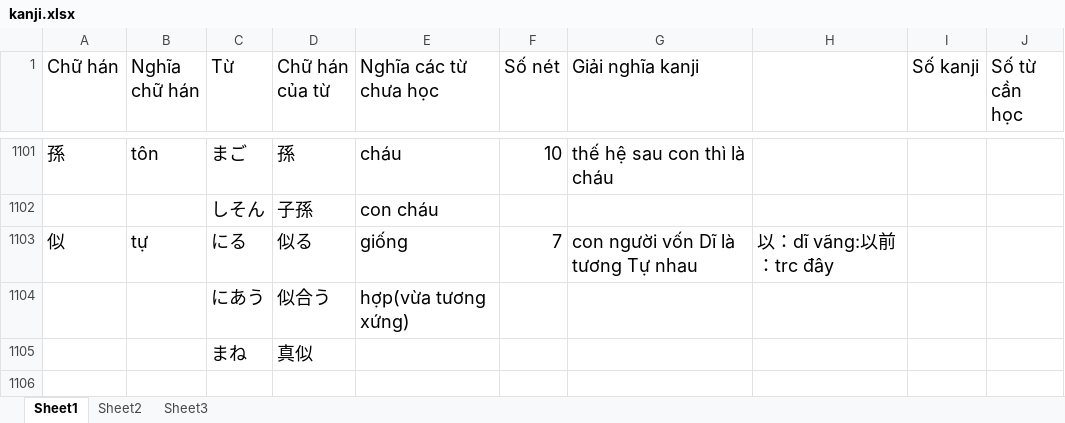
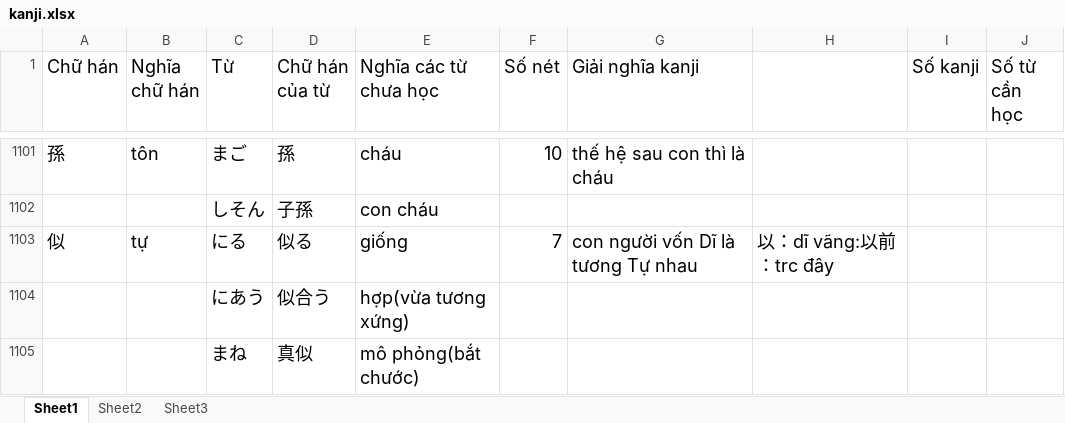
Before and after one commit to v2kt95/kanji_learning_Website, an Excel workbook: kanji.xlsx, sheet Sheet1, drawn as a sheet; only a part is shown, gaps mark what is left out; values as stored, in another font and other column widths than the file's, no borders; the diff names each change by its address in the sheet, - before the commit and + after, or states it on an @@ line.

Commit message:
update kanji file

```diff
--- a/kanji.xlsx (sheet Sheet1)
+++ b/kanji.xlsx (sheet Sheet1)
-E1105 (Nghĩa các từ chưa học): (empty)
+E1105 (Nghĩa các từ chưa học): mô phỏng(bắt chước)
```
